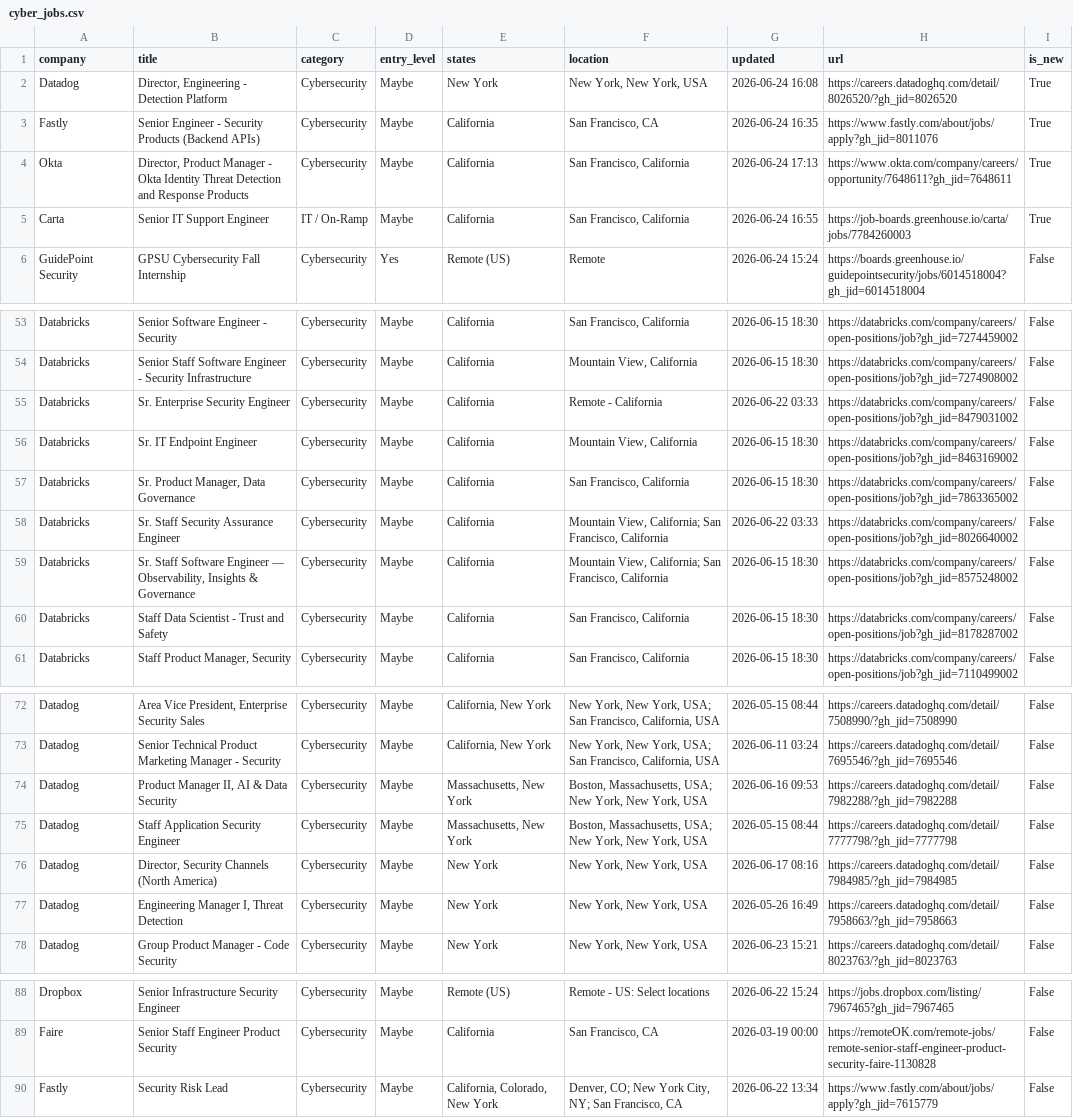
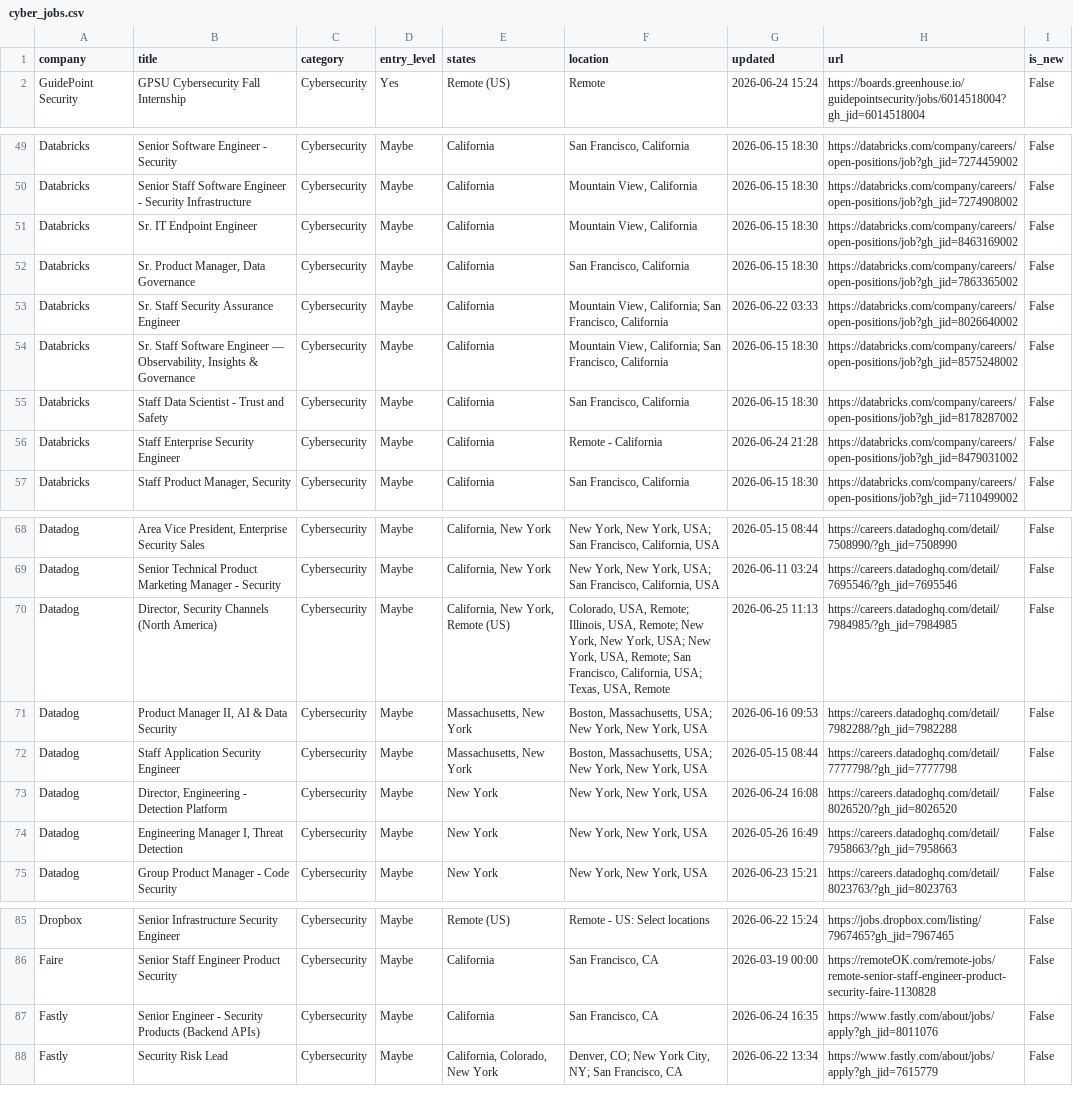
Before and after one commit to bikloz50/cybersecurity-job-tracker, a CSV file: cyber_jobs.csv, drawn as a sheet; only a part is shown, gaps mark what is left out; the diff covers the shown part only.

```diff
--- a/cyber_jobs.csv
+++ b/cyber_jobs.csv
@@ -1,6 +1,2 @@
 company,title,category,entry_level,states,location,updated,url,is_new
-Datadog,"Director, Engineering - Detection Platform",Cybersecurity,Maybe,New York,"New York, New York, USA",2026-06-24 16:08,https://careers.datadoghq.com/detail/8026520/?gh_jid=8026520,True
-Fastly,Senior Engineer - Security Products (Backend APIs),Cybersecurity,Maybe,California,"San Francisco, CA",2026-06-24 16:35,https://www.fastly.com/about/jobs/apply?gh_jid=8011076,True
-Okta,"Director, Product Manager - Okta Identity Threat Detection and Response Products",Cybersecurity,Maybe,California,"San Francisco, California",2026-06-24 17:13,https://www.okta.com/company/careers/opportunity/7648611?gh_jid=7648611,True
-Carta,Senior IT Support Engineer,IT / On-Ramp,Maybe,California,"San Francisco, California",2026-06-24 16:55,https://job-boards.greenhouse.io/carta/jobs/7784260003,True
 GuidePoint Security,GPSU Cybersecurity Fall Internship,Cybersecurity,Yes,Remote (US),Remote,2026-06-24 15:24,https://boards.greenhouse.io/guidepointsecurity/jobs/6014518004?gh_jid=6014518004,False
@@ -54,3 +50,2 @@ Databricks,Senior Software Engineer - Security,Cybersecurity,Maybe,California,"S
 Databricks,Senior Staff Software Engineer - Security Infrastructure,Cybersecurity,Maybe,California,"Mountain View, California",2026-06-15 18:30,https://databricks.com/company/careers/open-positions/job?gh_jid=7274908002,False
-Databricks,Sr. Enterprise Security Engineer,Cybersecurity,Maybe,California,Remote - California,2026-06-22 03:33,https://databricks.com/company/careers/open-positions/job?gh_jid=8479031002,False
 Databricks,Sr. IT Endpoint Engineer,Cybersecurity,Maybe,California,"Mountain View, California",2026-06-15 18:30,https://databricks.com/company/careers/open-positions/job?gh_jid=8463169002,False
@@ -60,2 +55,3 @@ Databricks,"Sr. Staff Software Engineer — Observability, Insights & Governance
 Databricks,Staff Data Scientist - Trust and Safety,Cybersecurity,Maybe,California,"San Francisco, California",2026-06-15 18:30,https://databricks.com/company/careers/open-positions/job?gh_jid=8178287002,False
+Databricks,Staff Enterprise Security Engineer,Cybersecurity,Maybe,California,Remote - California,2026-06-24 21:28,https://databricks.com/company/careers/open-positions/job?gh_jid=8479031002,False
 Databricks,"Staff Product Manager, Security",Cybersecurity,Maybe,California,"San Francisco, California",2026-06-15 18:30,https://databricks.com/company/careers/open-positions/job?gh_jid=7110499002,False
@@ -73,5 +69,6 @@ Datadog,"Area Vice President, Enterprise Security Sales",Cybersecurity,Maybe,"Ca
 Datadog,Senior Technical Product Marketing Manager - Security,Cybersecurity,Maybe,"California, New York","New York, New York, USA; San Francisco, California, USA",2026-06-11 03:24,https://careers.datadoghq.com/detail/7695546/?gh_jid=7695546,False
+Datadog,"Director, Security Channels (North America)",Cybersecurity,Maybe,"California, New York, Remote (US)","Colorado, USA, Remote; Illinois, USA, Remote; New York, New York, USA; New York, USA, Remote; San Francisco, California, USA; Texas, USA, Remote",2026-06-25 11:13,https://careers.datadoghq.com/detail/7984985/?gh_jid=7984985,False
 Datadog,"Product Manager II, AI & Data Security",Cybersecurity,Maybe,"Massachusetts, New York","Boston, Massachusetts, USA; New York, New York, USA",2026-06-16 09:53,https://careers.datadoghq.com/detail/7982288/?gh_jid=7982288,False
 Datadog,Staff Application Security Engineer,Cybersecurity,Maybe,"Massachusetts, New York","Boston, Massachusetts, USA; New York, New York, USA",2026-05-15 08:44,https://careers.datadoghq.com/detail/7777798/?gh_jid=7777798,False
-Datadog,"Director, Security Channels (North America)",Cybersecurity,Maybe,New York,"New York, New York, USA",2026-06-17 08:16,https://careers.datadoghq.com/detail/7984985/?gh_jid=7984985,False
+Datadog,"Director, Engineering - Detection Platform",Cybersecurity,Maybe,New York,"New York, New York, USA",2026-06-24 16:08,https://careers.datadoghq.com/detail/8026520/?gh_jid=8026520,False
 Datadog,"Engineering Manager I, Threat Detection",Cybersecurity,Maybe,New York,"New York, New York, USA",2026-05-26 16:49,https://careers.datadoghq.com/detail/7958663/?gh_jid=7958663,False
@@ -89,2 +86,3 @@ Dropbox,Senior Infrastructure Security Engineer,Cybersecurity,Maybe,Remote (US),
 Faire,Senior Staff Engineer Product Security,Cybersecurity,Maybe,California,"San Francisco, CA",2026-03-19 00:00,https://remoteOK.com/remote-jobs/remote-senior-staff-engineer-product-security-faire-1130828,False
+Fastly,Senior Engineer - Security Products (Backend APIs),Cybersecurity,Maybe,California,"San Francisco, CA",2026-06-24 16:35,https://www.fastly.com/about/jobs/apply?gh_jid=8011076,False
 Fastly,Security Risk Lead,Cybersecurity,Maybe,"California, Colorado, New York","Denver, CO; New York City, NY; San Francisco, CA",2026-06-22 13:34,https://www.fastly.com/about/jobs/apply?gh_jid=7615779,False
```
Also changed, not shown: 1 added row, 1 removed row and 6 edited cells elsewhere in this file, 3 other files.
